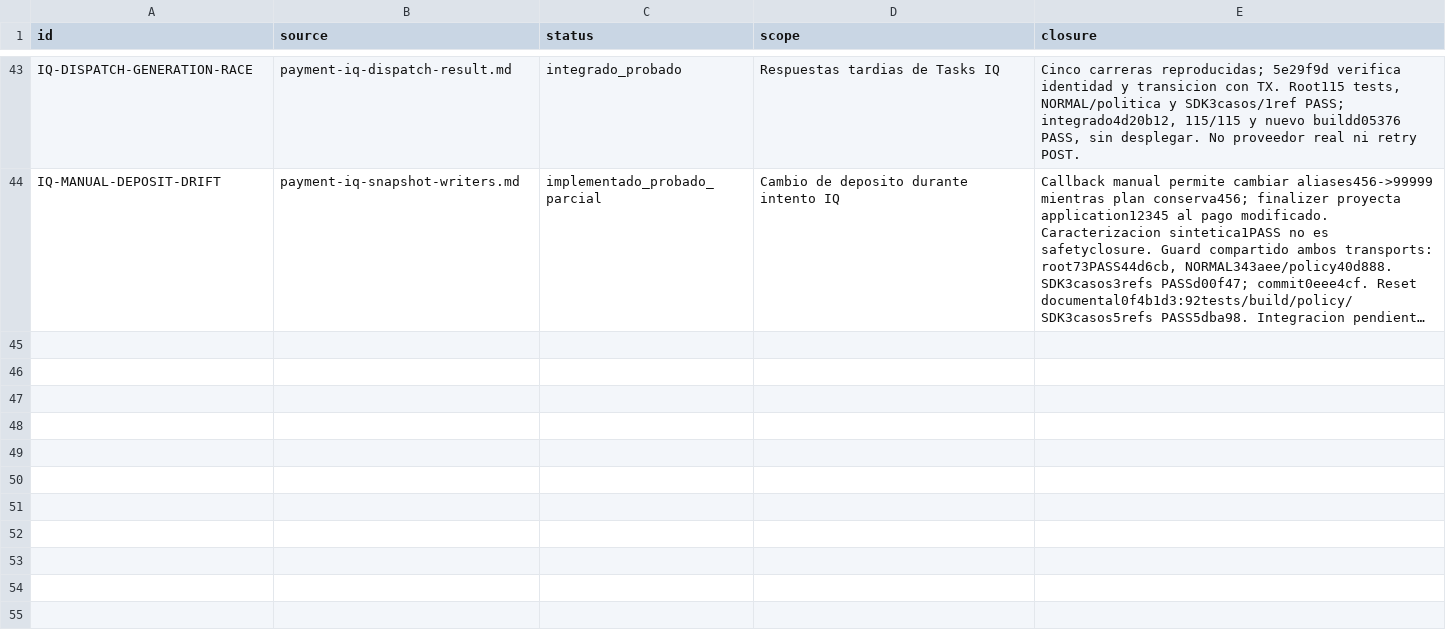
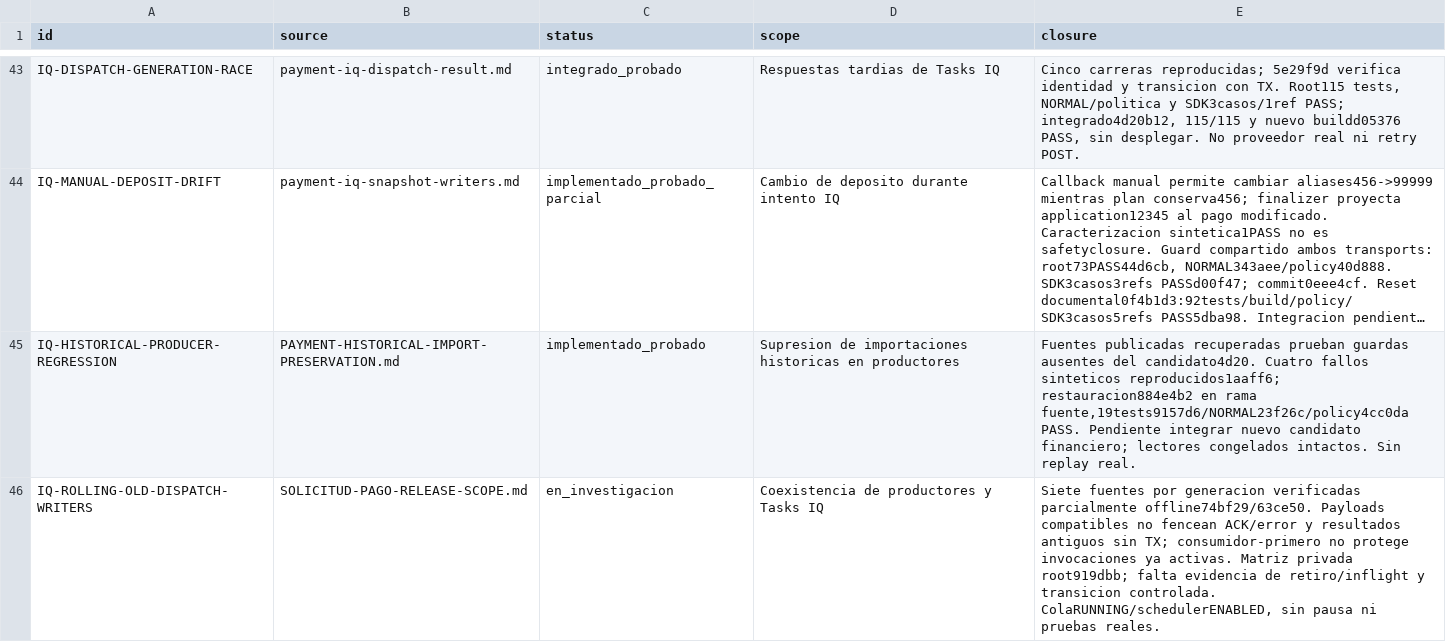
Before and after one commit to Fundiux/pay0, a CSV file: docs/remediation/2026-10-09/FINDINGS.csv, drawn as a sheet; only a part is shown, gaps mark what is left out; long unchanged cells end in …; the diff names each change by its address in the sheet, - before the commit and + after, or states it on an @@ line.

Commit message:
Track historical import repair and mixed-version dispatch risks

```diff
--- a/docs/remediation/2026-10-09/FINDINGS.csv
+++ b/docs/remediation/2026-10-09/FINDINGS.csv
+row 45: IQ-HISTORICAL-PRODUCER-REGRESSION | PAYMENT-HISTORICAL-IMPORT-PRESERVATION.md | implementado_probado | Supresion de importaciones historicas en productores | Fuentes publicadas recuperadas prueban guardas ausentes del candidato4d20. Cuatro fallos sinteticos reproducidos1aaff6; restauracion884e4b2 en rama fuente,19tests9157d6/NORMAL23f26c/policy4cc0da PASS. Pendiente integrar nuevo candidato financiero; lectores congelados intactos. Sin replay real.
+row 46: IQ-ROLLING-OLD-DISPATCH-WRITERS | SOLICITUD-PAGO-RELEASE-SCOPE.md | en_investigacion | Coexistencia de productores y Tasks IQ | Siete fuentes por generacion verificadas parcialmente offline74bf29/63ce50. Payloads compatibles no fencean ACK/error y resultados antiguos sin TX; consumidor-primero no protege invocaciones ya activas. Matriz privada root919dbb; falta evidencia de retiro/inflight y transicion controlada. ColaRUNNING/schedulerENABLED, sin pausa ni pruebas reales.
```
Also changed, not shown: 2 other files.
